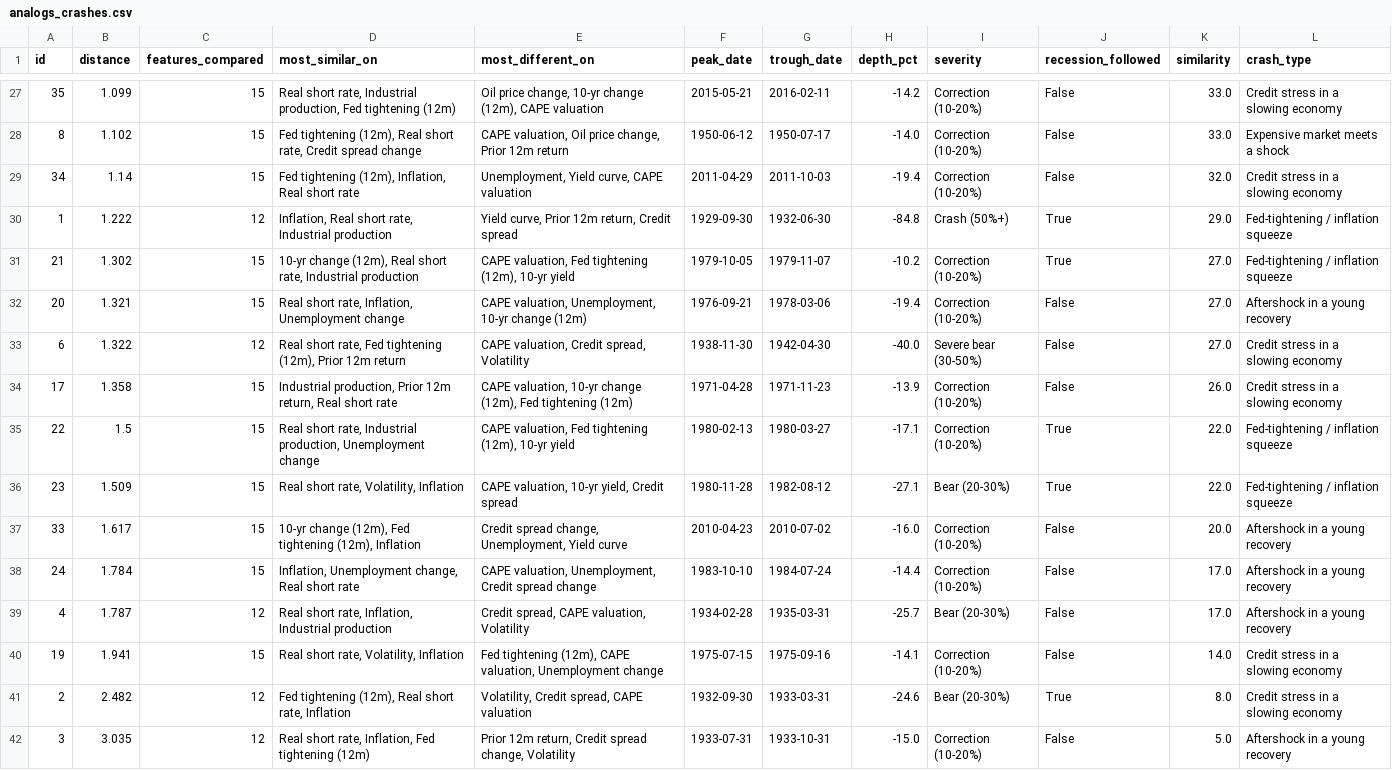
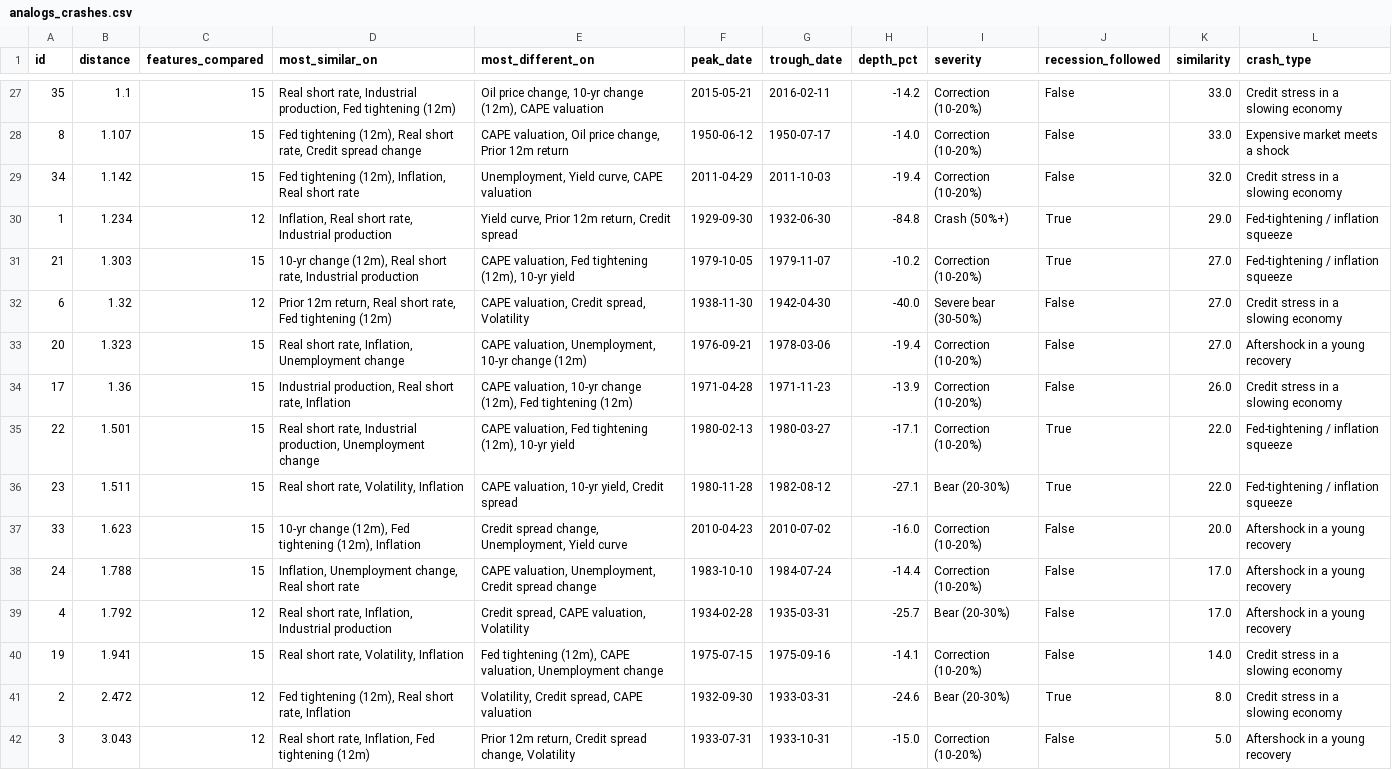
Before and after one commit to FrankieNapolitano/leverage-analyzer, a CSV file: timemachine/data/analogs_crashes.csv, drawn as a sheet; only a part is shown, gaps mark what is left out; removed rows and columns are numbered as before the commit, all else as after; the diff covers the shown part only; the diff names each change by its address in the sheet, - before the commit and + after, or states it on an @@ line.

```diff
--- a/timemachine/data/analogs_crashes.csv
+++ b/timemachine/data/analogs_crashes.csv
-B27 (distance): 1.099
+B27 (distance): 1.1
-B28 (distance): 1.102
+B28 (distance): 1.107
-B29 (distance): 1.14
+B29 (distance): 1.142
-B30 (distance): 1.222
+B30 (distance): 1.234
-B31 (distance): 1.302
+B31 (distance): 1.303
+row 32: 6 | 1.32 | 12 | Prior 12m return, Real short rate, Fed tightening (12m) | CAPE valuation, Credit spread, Volatility | 1938-11-30 | 1942-04-30 | -40.0 | Severe bear (30-50%) | False | 27.0 | Credit stress in a slowing economy
-B33 (distance): 1.321
+B33 (distance): 1.323
-row 33: 6 | 1.322 | 12 | Real short rate, Fed tightening (12m), Prior 12m return | CAPE valuation, Credit spread, Volatility | 1938-11-30 | 1942-04-30 | -40.0 | Severe bear (30-50%) | False | 27.0 | Credit stress in a slowing economy
-B34 (distance): 1.358
+B34 (distance): 1.36
-D34 (most_similar_on): Industrial production, Prior 12m return, Real short rate
+D34 (most_similar_on): Industrial production, Real short rate, Inflation
-B35 (distance): 1.5
+B35 (distance): 1.501
-B36 (distance): 1.509
+B36 (distance): 1.511
-B37 (distance): 1.617
+B37 (distance): 1.623
-B38 (distance): 1.784
+B38 (distance): 1.788
-B39 (distance): 1.787
+B39 (distance): 1.792
-B41 (distance): 2.482
+B41 (distance): 2.472
-B42 (distance): 3.035
+B42 (distance): 3.043
```
Also changed, not shown: 1 added row, 1 removed row and 30 edited cells elsewhere in this file, timemachine/data/analogs_months.csv, timemachine/data/crash_types.csv, 12 other files.
